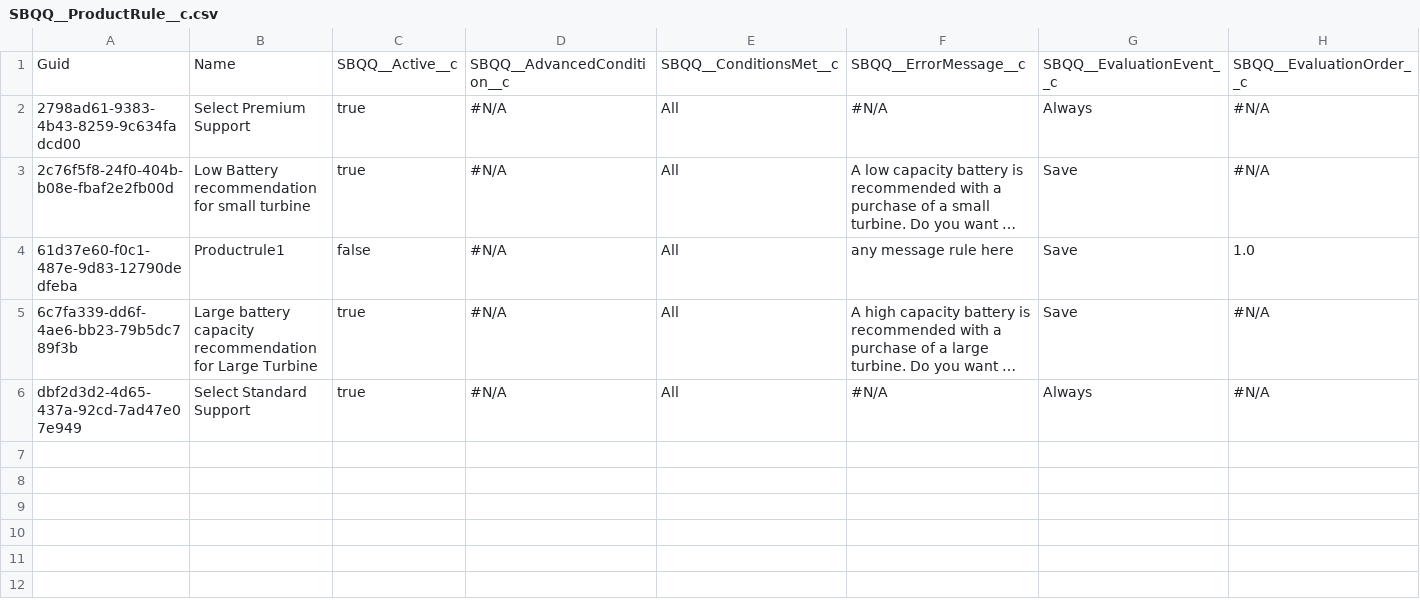
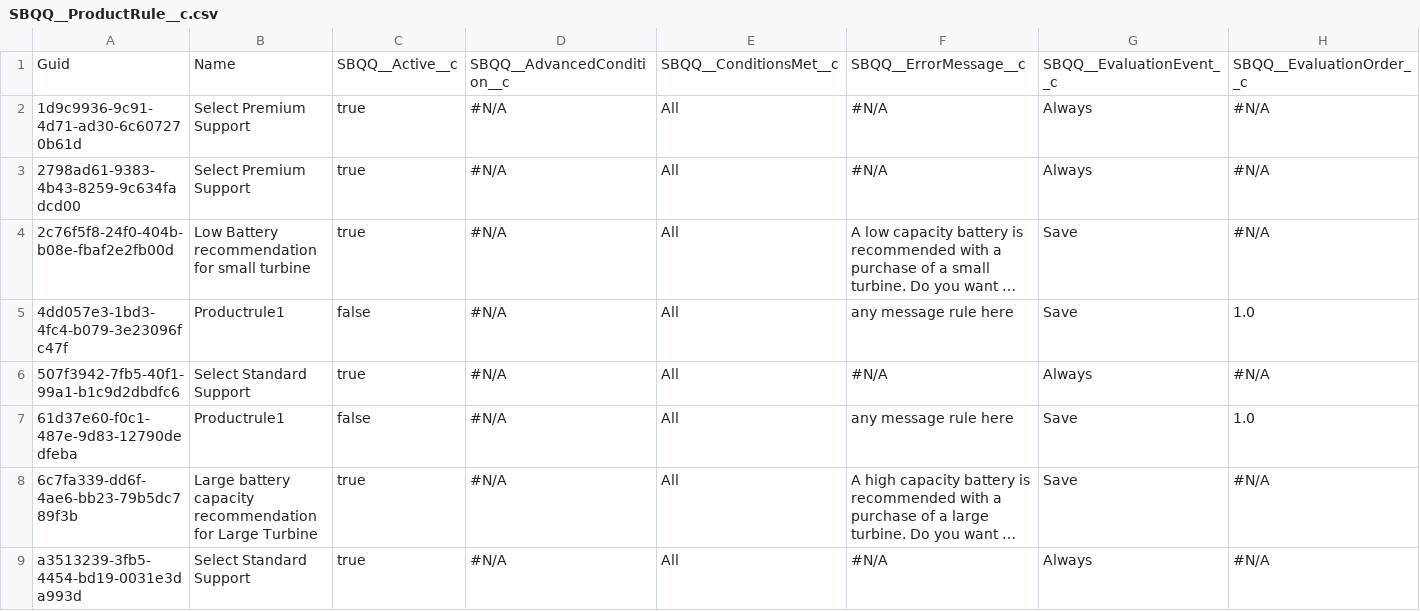
Before and after one commit to Asnafshaikh/Regression--11.21, a CSV file: SBQQ__ProductRule__c.csv, drawn as a sheet; only a part is shown; the shorter side is filled out with more unchanged rows; long unchanged cells end in …; rows hold the shown columns only; the diff covers the shown part only; the diff names each change by its address in the sheet, - before the commit and + after, or states it on an @@ line.

Commit message:
Saved the state of the new instance into the repository branch

```diff
--- a/SBQQ__ProductRule__c.csv
+++ b/SBQQ__ProductRule__c.csv
+row 2: 1d9c9936-9c91-4d71-ad30-6c607270b61d | Select Premium Support | true | #N/A | All | #N/A | Always | #N/A
+row 5: 4dd057e3-1bd3-4fc4-b079-3e23096fc47f | Productrule1 | false | #N/A | All | any message rule here | Save | 1.0
+row 6: 507f3942-7fb5-40f1-99a1-b1c9d2dbdfc6 | Select Standard Support | true | #N/A | All | #N/A | Always | #N/A
+row 9: a3513239-3fb5-4454-bd19-0031e3da993d | Select Standard Support | true | #N/A | All | #N/A | Always | #N/A
```
Also changed, not shown: 6 added rows elsewhere in this file.
